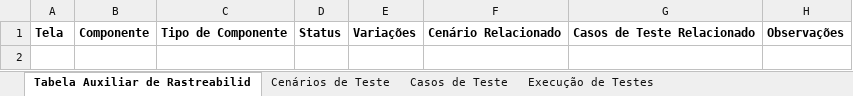
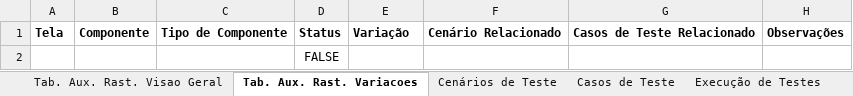
Before and after one commit to deboralili/testes-front-end-cypress, an Excel workbook: real-world-app-estudos/documentos/documentacao-completa-de-testes-v2.xlsx, sheet Tab. Aux. Rast. Variacoes, drawn as a sheet; values as stored, in another font and other column widths than the file's, no borders; conditional formats not drawn; the diff names each change by its address in the sheet, - before the commit and + after, or states it on an @@ line.

Commit message:
Separacao da guia Tabela Auxiliar de Rastreabilidade para variacoes

```diff
--- a/real-world-app-estudos/documentos/documentacao-completa-de-testes-v2.xlsx (sheet Tab. Aux. Rast. Variacoes)
+++ b/real-world-app-estudos/documentos/documentacao-completa-de-testes-v2.xlsx (sheet Tab. Aux. Rast. Variacoes)
-sheet tab: Tabela Auxiliar de Rastreabilid
+sheet tab: Tab. Aux. Rast. Variacoes
+sheet tab: Tab. Aux. Rast. Visao Geral
-E1: Variações
+E1: Variação
+row 2:  |  |  | FALSE
```
